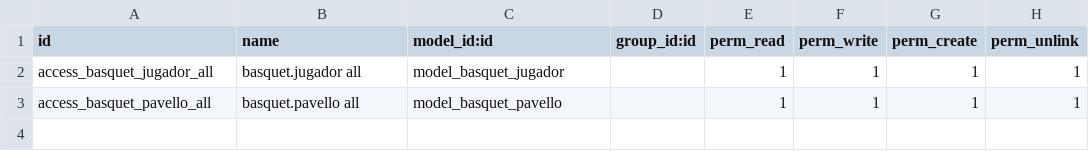
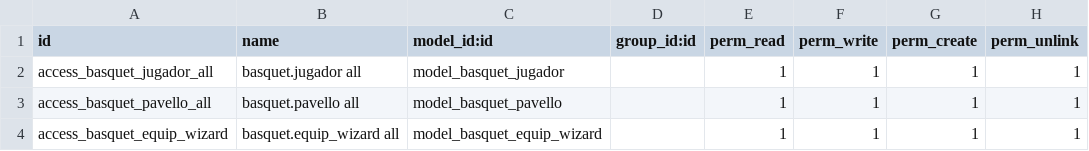
Before and after one commit to xxjcaxx/sge_odoo, a CSV file: exemples/odoo19/ia/addons/basquet/security/ir.model.access.csv, drawn as a sheet; the diff names each change by its address in the sheet, - before the commit and + after, or states it on an @@ line.

Commit message:
wizards

```diff
--- a/exemples/odoo19/ia/addons/basquet/security/ir.model.access.csv
+++ b/exemples/odoo19/ia/addons/basquet/security/ir.model.access.csv
+row 4: access_basquet_equip_wizard | basquet.equip_wizard all | model_basquet_equip_wizard |  | 1 | 1 | 1 | 1
```
Also changed, not shown: 2 other files.
